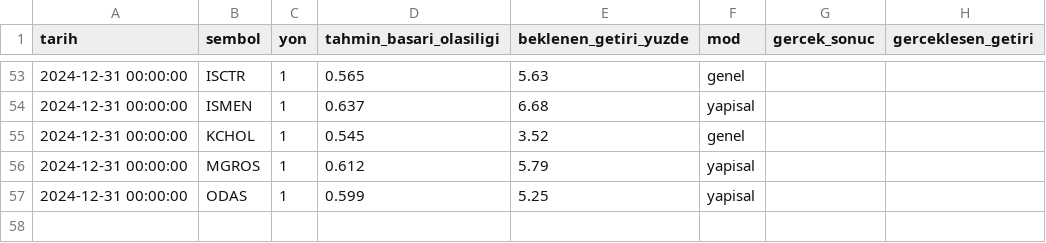
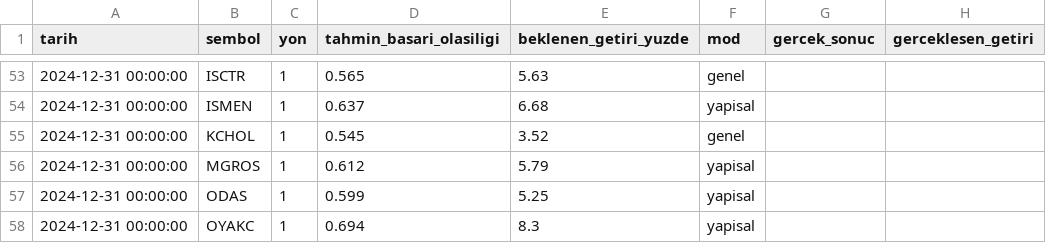
Before and after one commit to sifirdanbine01-commits/bist100-ai-tahmin, a CSV file: sorgu_gecmisi.csv, drawn as a sheet; only a part is shown, gaps mark what is left out; the diff names each change by its address in the sheet, - before the commit and + after, or states it on an @@ line.

```diff
--- a/sorgu_gecmisi.csv
+++ b/sorgu_gecmisi.csv
+row 58: 2024-12-31 00:00:00 | OYAKC | 1 | 0.694 | 8.3 | yapisal
```
